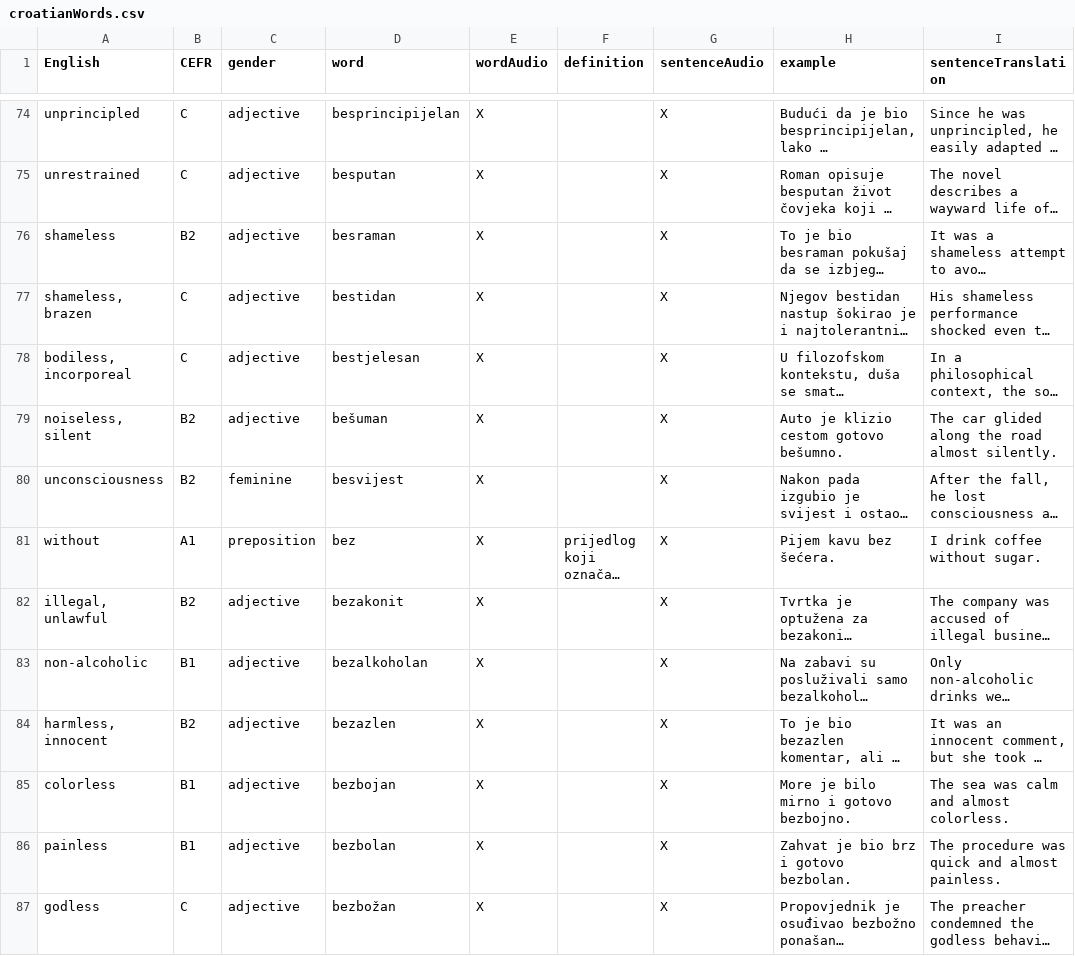
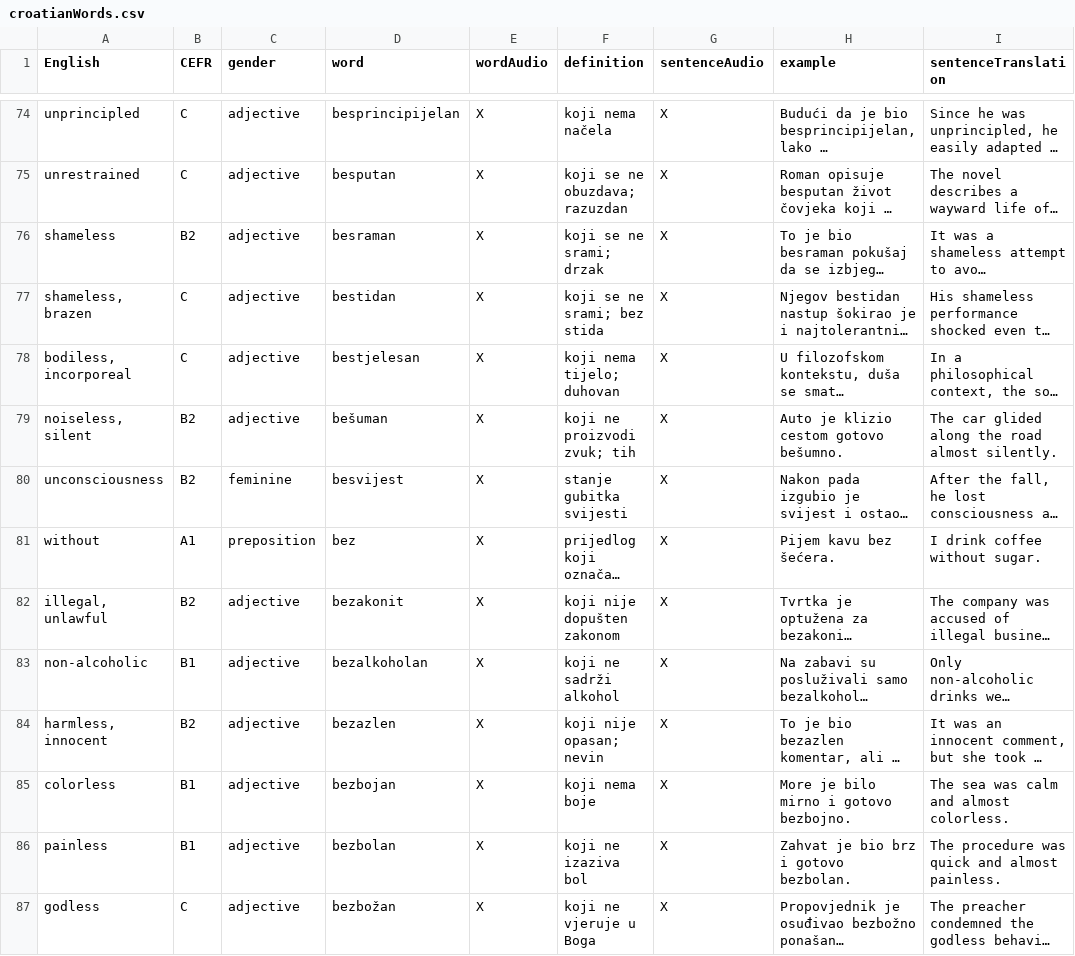
Before and after one commit to osloandrew/croatian, a CSV file: croatianWords.csv, drawn as a sheet; only a part is shown, gaps mark what is left out; long unchanged cells end in …; the diff covers the shown part only; the diff names each change by its address in the sheet, - before the commit and + after, or states it on an @@ line.

```diff
--- a/croatianWords.csv
+++ b/croatianWords.csv
-F74 (definition): (empty)
+F74 (definition): koji nema načela
-F75 (definition): (empty)
+F75 (definition): koji se ne obuzdava; razuzdan
-F76 (definition): (empty)
+F76 (definition): koji se ne srami; drzak
-F77 (definition): (empty)
+F77 (definition): koji se ne srami; bez stida
-F78 (definition): (empty)
+F78 (definition): koji nema tijelo; duhovan
-F79 (definition): (empty)
+F79 (definition): koji ne proizvodi zvuk; tih
-F80 (definition): (empty)
+F80 (definition): stanje gubitka svijesti
-F82 (definition): (empty)
+F82 (definition): koji nije dopušten zakonom
-F83 (definition): (empty)
+F83 (definition): koji ne sadrži alkohol
-F84 (definition): (empty)
+F84 (definition): koji nije opasan; nevin
-F85 (definition): (empty)
+F85 (definition): koji nema boje
-F86 (definition): (empty)
+F86 (definition): koji ne izaziva bol
-F87 (definition): (empty)
+F87 (definition): koji ne vjeruje u Boga
```
Also changed, not shown: 12 moved rows and 133 edited cells elsewhere in this file.
